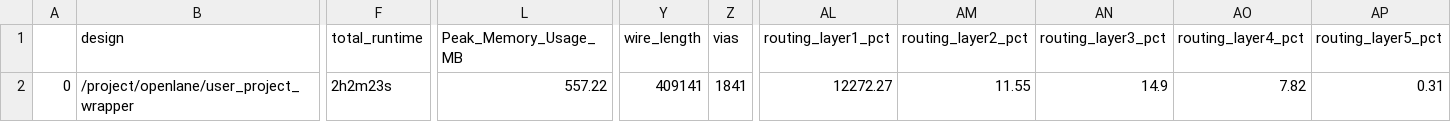
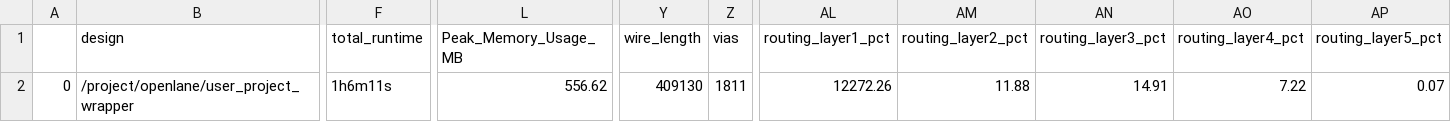
Before and after one commit to hhj1107/junga_soc_mpw4, a CSV file: signoff/user_project_wrapper/final_summary_report.csv, drawn as a sheet; only a part is shown, gaps mark what is left out; the diff names each change by its address in the sheet, - before the commit and + after, or states it on an @@ line.

```diff
--- a/signoff/user_project_wrapper/final_summary_report.csv
+++ b/signoff/user_project_wrapper/final_summary_report.csv
-F2 (total_runtime): 2h2m23s
+F2 (total_runtime): 1h6m11s
-L2 (Peak_Memory_Usage_MB): 557.22
+L2 (Peak_Memory_Usage_MB): 556.62
-Y2 (wire_length): 409141
+Y2 (wire_length): 409130
-Z2 (vias): 1841
+Z2 (vias): 1811
-AL2 (routing_layer1_pct): 12272.27
+AL2 (routing_layer1_pct): 12272.26
-AM2 (routing_layer2_pct): 11.55
+AM2 (routing_layer2_pct): 11.88
-AN2 (routing_layer3_pct): 14.9
+AN2 (routing_layer3_pct): 14.91
-AO2 (routing_layer4_pct): 7.82
+AO2 (routing_layer4_pct): 7.22
-AP2 (routing_layer5_pct): 0.31
+AP2 (routing_layer5_pct): 0.07
```
Also changed, not shown: signoff/user_proj/final_summary_report.csv, 21 other files.
